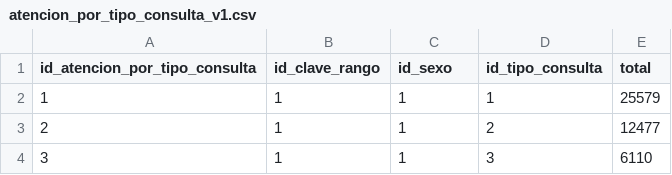
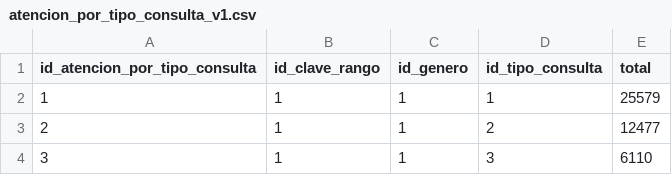
Before and after one commit to cresb-49/Practica_Salud_BD1, a CSV file: atencion_tipo_consulta/atencion_por_tipo_consulta_v1.csv, drawn as a sheet; only a part is shown.

Commit message:
Refactor CSV column name from 'id_sexo' to 'id_genero'

```diff
--- a/atencion_tipo_consulta/atencion_por_tipo_consulta_v1.csv
+++ b/atencion_tipo_consulta/atencion_por_tipo_consulta_v1.csv
@@ -1,2 +1,2 @@
-id_atencion_por_tipo_consulta,id_clave_rango,id_sexo,id_tipo_consulta,total
+id_atencion_por_tipo_consulta,id_clave_rango,id_genero,id_tipo_consulta,total
 1,1,1,1,25579
```
Also changed, not shown: 3 other files.
